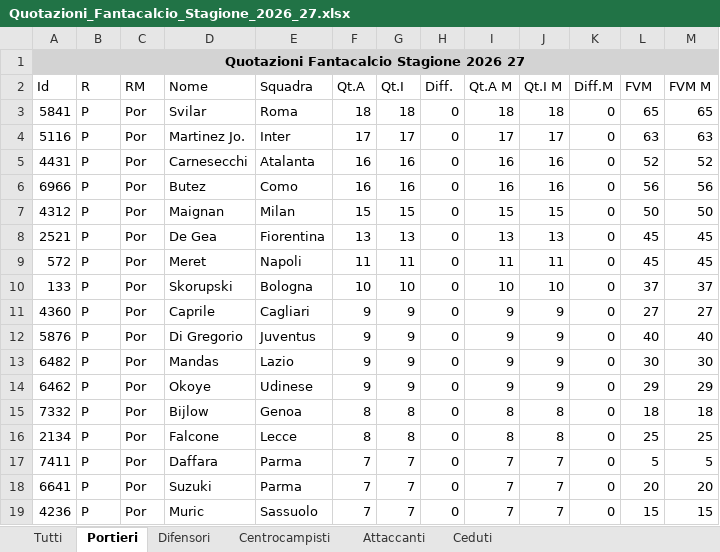
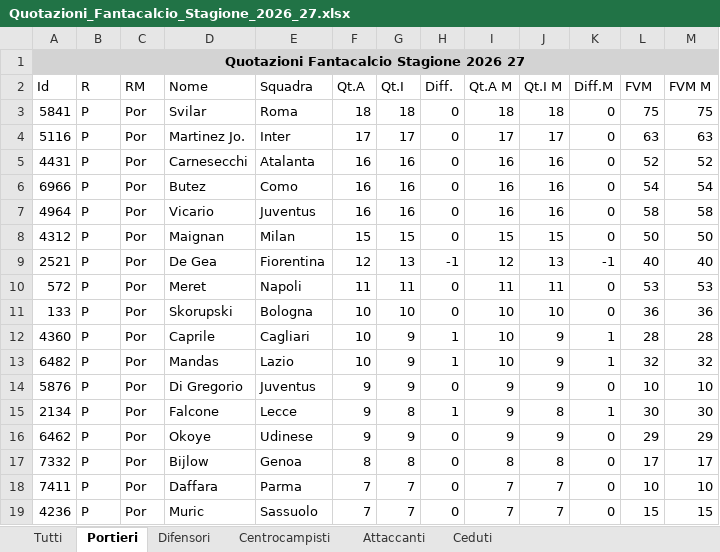
Before and after one commit to lunghisa/fantaoracle, an Excel workbook: dati/Quotazioni_Fantacalcio_Stagione_2026_27.xlsx, sheet Portieri, drawn as a sheet; only a part is shown; values as stored, in another font and other column widths than the file's, no borders; removed rows and columns are numbered as before the commit, all else as after; the diff covers the shown part only; the diff names each change by its address in the sheet, - before the commit and + after, or states it on an @@ line.

```diff
--- a/dati/Quotazioni_Fantacalcio_Stagione_2026_27.xlsx (sheet Portieri)
+++ b/dati/Quotazioni_Fantacalcio_Stagione_2026_27.xlsx (sheet Portieri)
-L3 (FVM): 65
+L3 (FVM): 75
-M3 (FVM M): 65
+M3 (FVM M): 75
-L6 (FVM): 56
+L6 (FVM): 54
-M6 (FVM M): 56
+M6 (FVM M): 54
+row 7: 4964 | P | Por | Vicario | Juventus | 16 | 16 | 0 | 16 | 16 | 0 | 58 | 58
-F9 (Qt.A): 13
+F9 (Qt.A): 12
-H9 (Diff.): 0
+H9 (Diff.): -1
-I9 (Qt.A M): 13
+I9 (Qt.A M): 12
-K9 (Diff.M): 0
+K9 (Diff.M): -1
-L9 (FVM): 45
+L9 (FVM): 40
-M9 (FVM M): 45
+M9 (FVM M): 40
-L10 (FVM): 45
+L10 (FVM): 53
-M10 (FVM M): 45
+M10 (FVM M): 53
-L11 (FVM): 37
+L11 (FVM): 36
-M11 (FVM M): 37
+M11 (FVM M): 36
-F12 (Qt.A): 9
+F12 (Qt.A): 10
-H12 (Diff.): 0
+H12 (Diff.): 1
-I12 (Qt.A M): 9
+I12 (Qt.A M): 10
-K12 (Diff.M): 0
+K12 (Diff.M): 1
-L12 (FVM): 27
+L12 (FVM): 28
-M12 (FVM M): 27
+M12 (FVM M): 28
+row 13: 6482 | P | Por | Mandas | Lazio | 10 | 9 | 1 | 10 | 9 | 1 | 32 | 32
-L14 (FVM): 40
+L14 (FVM): 10
-M14 (FVM M): 40
+M14 (FVM M): 10
-row 13: 6482 | P | Por | Mandas | Lazio | 9 | 9 | 0 | 9 | 9 | 0 | 30 | 30
+row 15: 2134 | P | Por | Falcone | Lecce | 9 | 8 | 1 | 9 | 8 | 1 | 30 | 30
-L17 (FVM): 18
+L17 (FVM): 17
-M17 (FVM M): 18
+M17 (FVM M): 17
-row 16: 2134 | P | Por | Falcone | Lecce | 8 | 8 | 0 | 8 | 8 | 0 | 25 | 25
-L18 (FVM): 5
+L18 (FVM): 10
-M18 (FVM M): 5
+M18 (FVM M): 10
-row 18: 6641 | P | Por | Suzuki | Parma | 7 | 7 | 0 | 7 | 7 | 0 | 20 | 20
```
Also changed, not shown: 5 added rows, 1 removed row and 16 edited cells elsewhere in this sheet, sheet Tutti, sheet Centrocampisti, sheet Difensori, sheet Attaccanti, sheet Ceduti, 3 other files.
